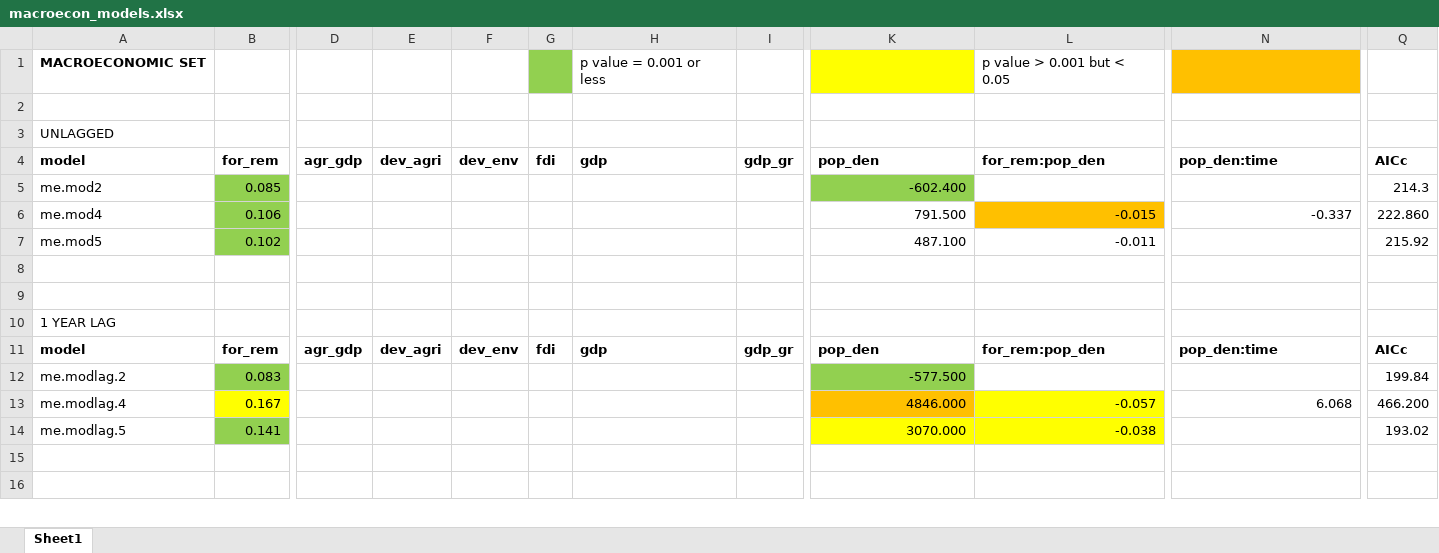
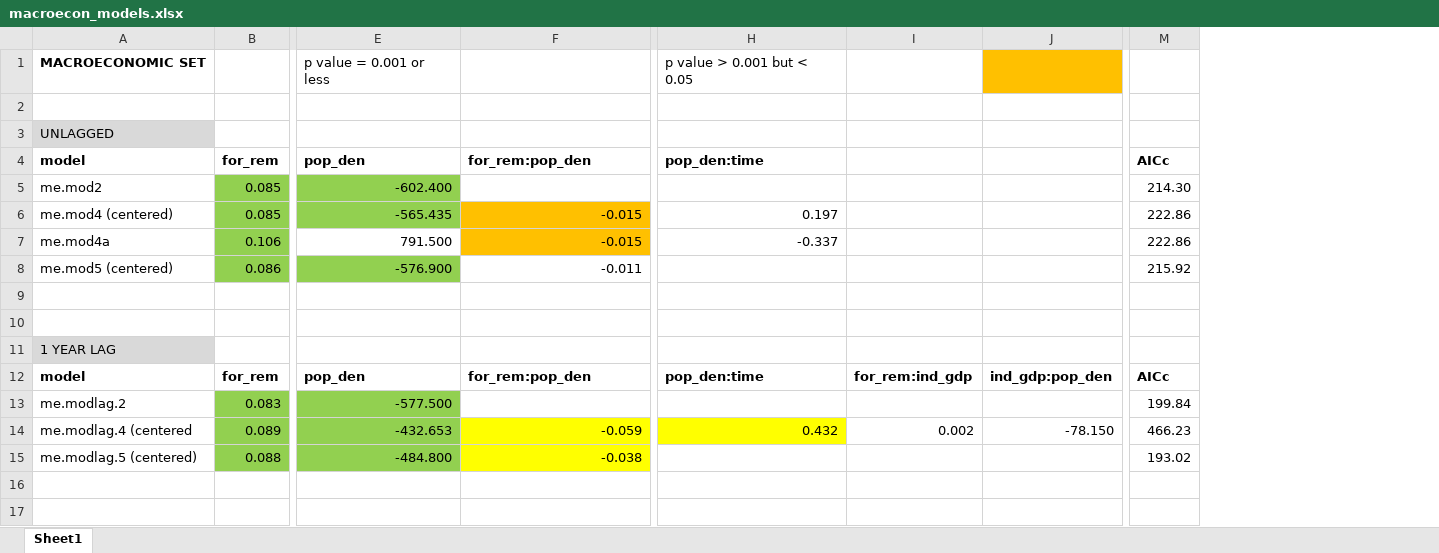
Before and after one commit to mattnuttall00/PhD_Chapter1, an Excel workbook: Results/macroecon_models.xlsx, sheet Sheet1, drawn as a sheet; only a part is shown, gaps mark what is left out; values as stored, in another font and other column widths than the file's, no borders; removed rows and columns are numbered as before the commit, all else as after; rows hold the shown columns only; the diff covers the shown part only; the diff names each change by its address in the sheet, - before the commit and + after, or states it on an @@ line.

Commit message:
macroecon model summary

```diff
--- a/Results/macroecon_models.xlsx (sheet Sheet1)
+++ b/Results/macroecon_models.xlsx (sheet Sheet1)
-column D, rows 4-11: agr_gdp |  |  |  |  |  |  | agr_gdp
-column E, rows 4-11: dev_agri |  |  |  |  |  |  | dev_agri
-column F, rows 4-11: dev_env |  |  |  |  |  |  | dev_env
-column G, rows 4-11: fdi |  |  |  |  |  |  | fdi
-column H, rows 1-11: p value = 0.001 or less |  |  | gdp |  |  |  |  |  |  | gdp
-column I, rows 4-11: gdp_gr |  |  |  |  |  |  | gdp_gr
+column I, row 12: for_rem:ind_gdp
+column J, row 12: ind_gdp:pop_den
-E1: (empty)
+E1: p value = 0.001 or less
-E1 fill: #FFFF00
+E1 fill: none
-F1: p value > 0.001 but < 0.05
+F1: (empty)
-H1: (empty)
+H1: p value > 0.001 but < 0.05
-H1 fill: #FFC000
+H1 fill: none
-A3 fill: none
+A3 fill: #D9D9D9
-M5: 214.3
+M5: 214.30
+row 6: me.mod4 (centered) | 0.085 | -565.435 | -0.015 | 0.197 |  |  | 222.86
-A7: me.mod4
+A7: me.mod4a
-M7: 222.860
+M7: 222.86
-A8: me.mod5
+A8: me.mod5 (centered)
-B8: 0.102
+B8: 0.086
-E8: 487.100
+E8: -576.900
-E8 fill: none
+E8 fill: #92D050
-A11 fill: none
+A11 fill: #D9D9D9
-row 13: me.modlag.4 | 0.167 |  |  |  |  |  |  | 4846.000 | -0.057 | 6.068 | 466.200
+row 14: me.modlag.4 (centered | 0.089 | -432.653 | -0.059 | 0.432 | 0.002 | -78.150 | 466.23
-A15: me.modlag.5
+A15: me.modlag.5 (centered)
-B15: 0.141
+B15: 0.088
-E15: 3070.000
+E15: -484.800
-E15 fill: #FFFF00
+E15 fill: #92D050
```
Also changed, not shown: 12 added rows, 1 edited cell and cell formats elsewhere in this sheet.
